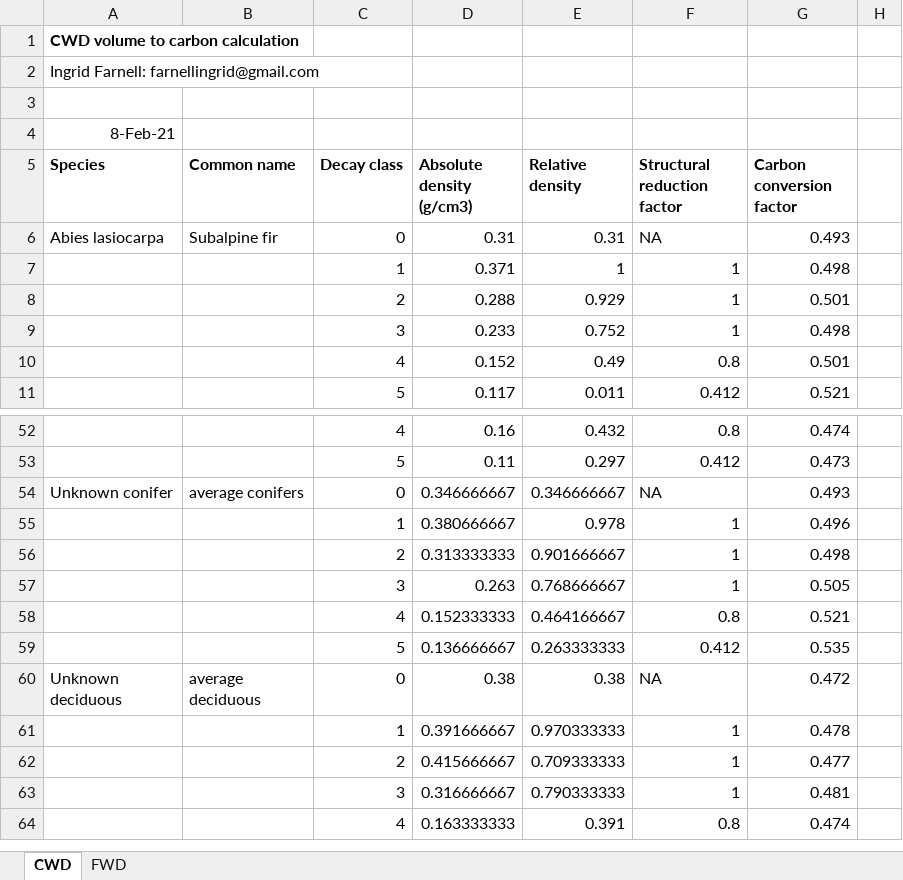
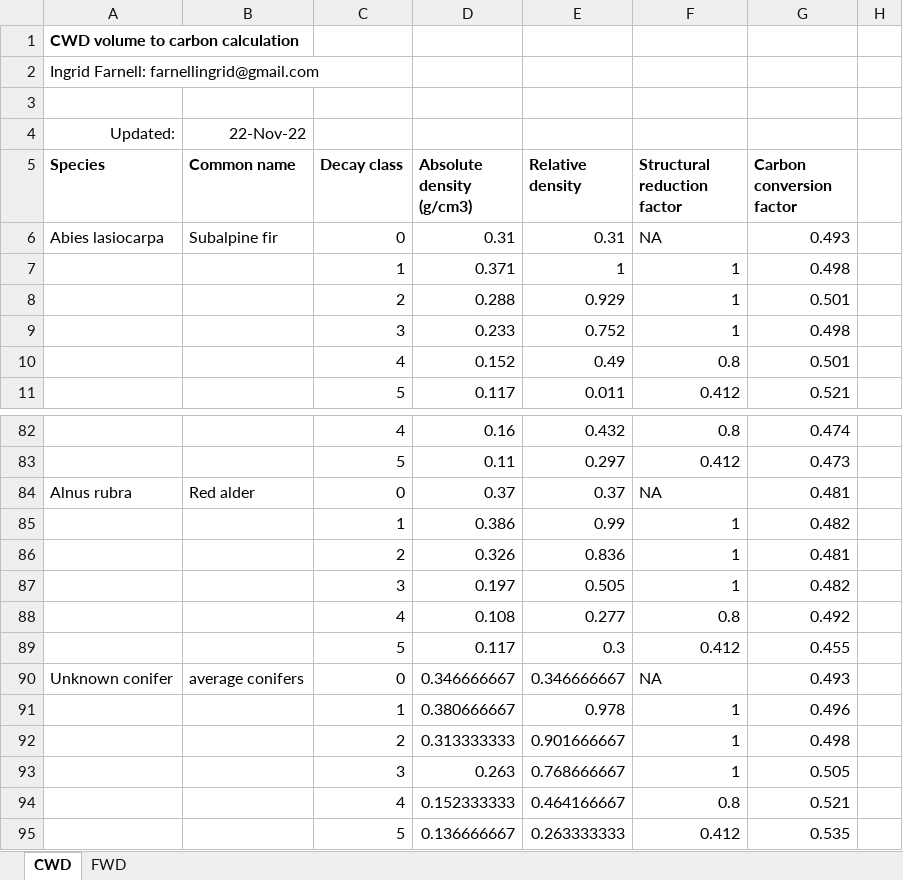
Before and after one commit to aclason/Carbon, an Excel workbook: carbon_conversion_factors.xlsx, sheet CWD, drawn as a sheet; only a part is shown, gaps mark what is left out; the shorter side is filled out with more unchanged rows; values as stored, in another font and other column widths than the file's, no borders; removed rows and columns are numbered as before the commit, all else as after; the diff covers the shown part only; the diff names each change by its address in the sheet, - before the commit and + after, or states it on an @@ line.

```diff
--- a/carbon_conversion_factors.xlsx (sheet CWD)
+++ b/carbon_conversion_factors.xlsx (sheet CWD)
-row 4: 8-Feb-21
+row 4: Updated: | 22-Nov-22
+row 84: Alnus rubra | Red alder | 0 | 0.37 | 0.37 | NA | 0.481
+row 85:  |  | 1 | 0.386 | 0.99 | 1 | 0.482
+row 86:  |  | 2 | 0.326 | 0.836 | 1 | 0.481
+row 87:  |  | 3 | 0.197 | 0.505 | 1 | 0.482
+row 88:  |  | 4 | 0.108 | 0.277 | 0.8 | 0.492
+row 89:  |  | 5 | 0.117 | 0.3 | 0.412 | 0.455
```
Also changed, not shown: 30 added rows elsewhere in this sheet, 1 other file.
